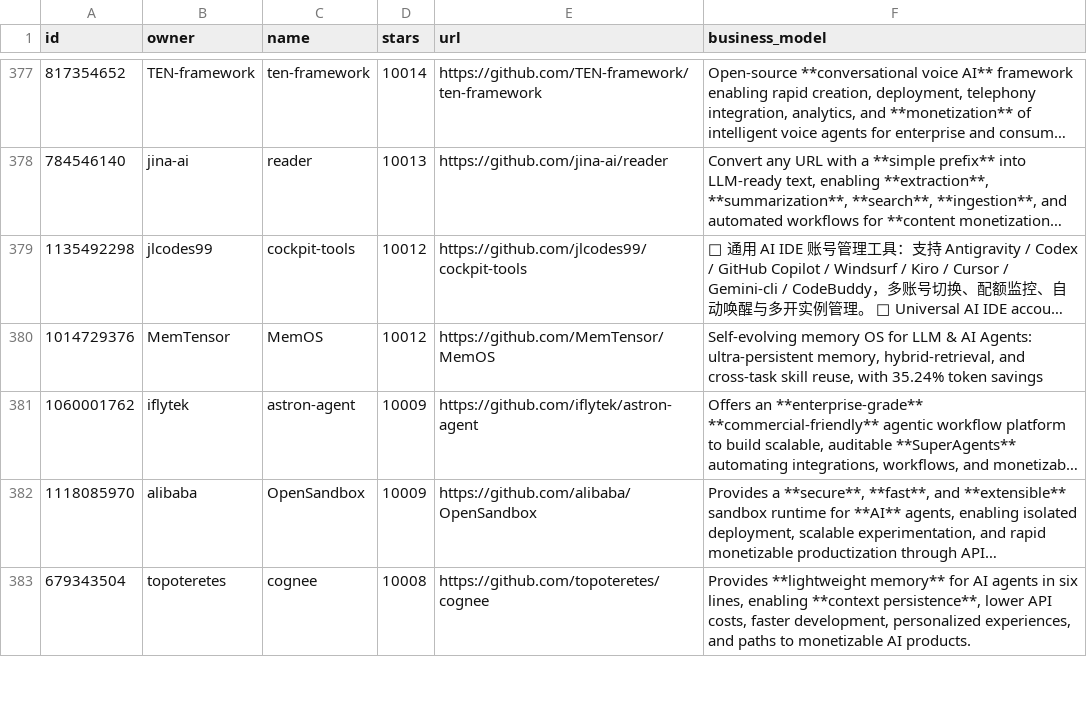
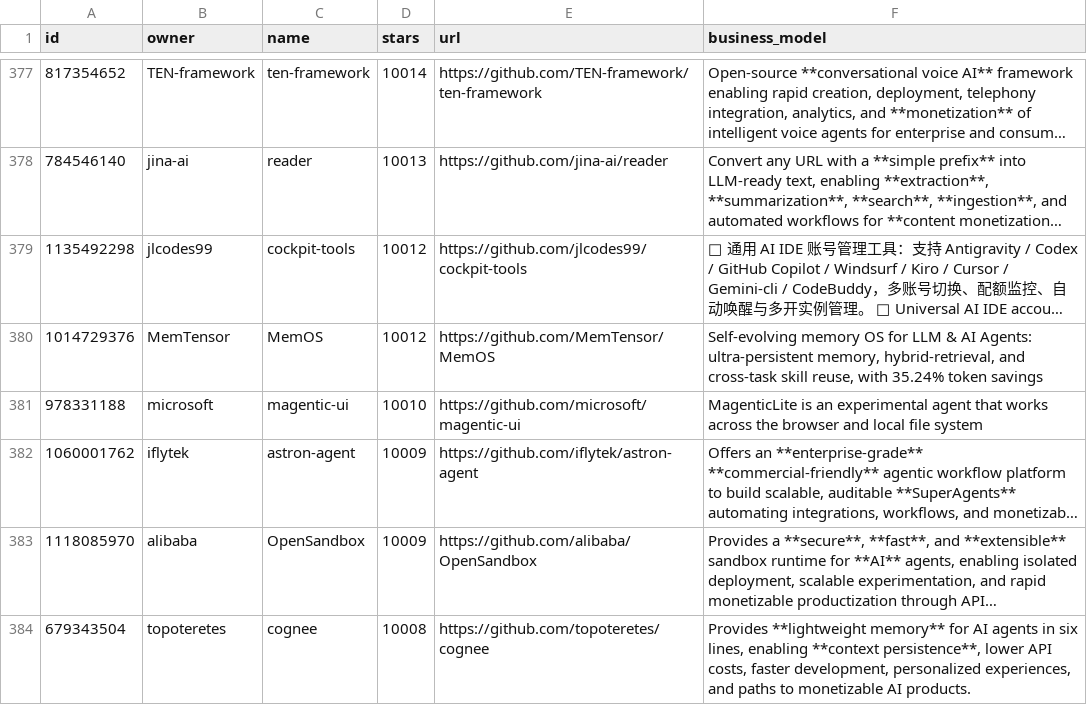
Before and after one commit to garymengcom/EarnWithAI, a CSV file: repos.csv, drawn as a sheet; only a part is shown, gaps mark what is left out; long unchanged cells end in …; the diff names each change by its address in the sheet, - before the commit and + after, or states it on an @@ line.

```diff
--- a/repos.csv
+++ b/repos.csv
+row 381: 978331188 | microsoft | magentic-ui | 10010 | https://github.com/microsoft/magentic-ui | MagenticLite is an experimental agent that works across the browser and local file system
```
Also changed, not shown: 1 other file.
